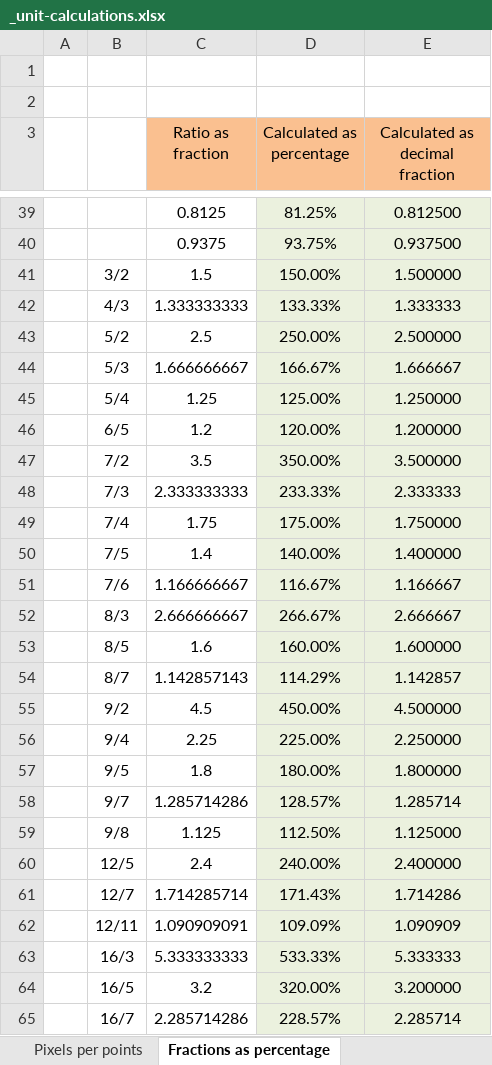
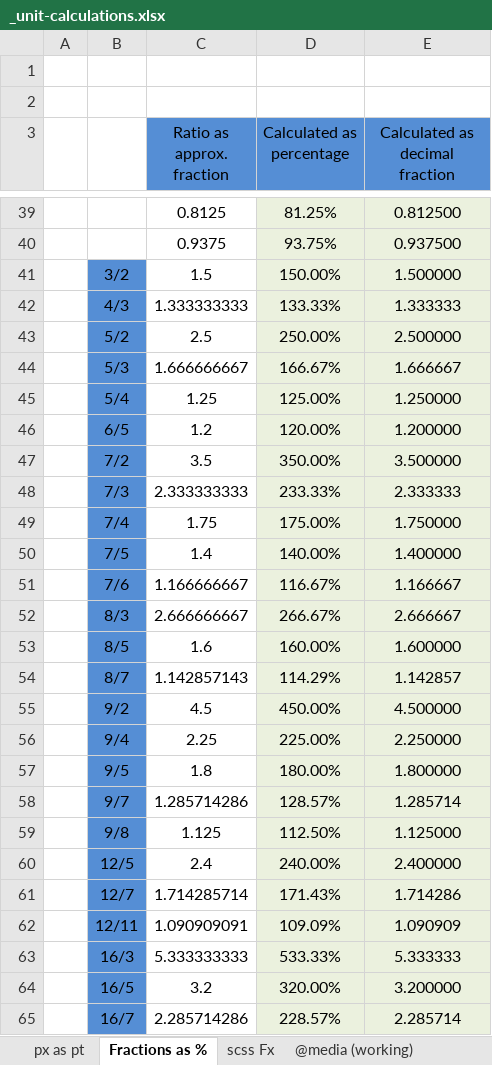
Before and after one commit to techgraphics/techgraphics.github.io, an Excel workbook: assets/tools/_unit-calculations.xlsx, sheet Fractions as %, drawn as a sheet; only a part is shown, gaps mark what is left out; values as stored, in another font and other column widths than the file's, no borders; the diff covers the shown part only; the diff names each change by its address in the sheet, - before the commit and + after, or states it on an @@ line.

```diff
--- a/assets/tools/_unit-calculations.xlsx (sheet Fractions as %)
+++ b/assets/tools/_unit-calculations.xlsx (sheet Fractions as %)
-sheet tab: Pixels per points
+sheet tab: px as pt
-sheet tab: Fractions as percentage
+sheet tab: Fractions as %
+sheet tab: scss Fx
+sheet tab: @media (working)
-C3: Ratio as fraction
+C3: Ratio as approx. fraction
-C3:E3 fill: #FAC090
+C3:E3 fill: #558ED5
-B41:B65 fill: none
+B41:B65 fill: #558ED5
```
Also changed, not shown: cell formats elsewhere in this sheet, other sheet tabs, 13 other files.
